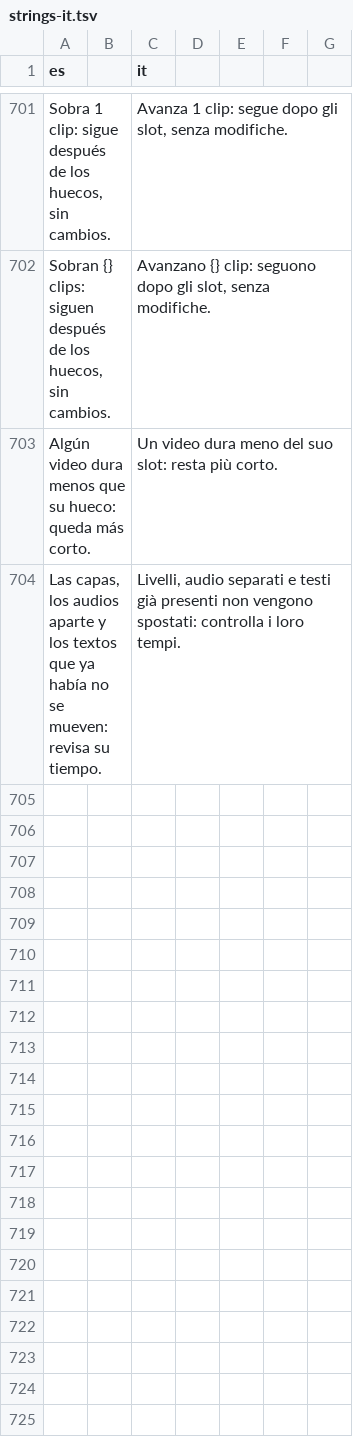
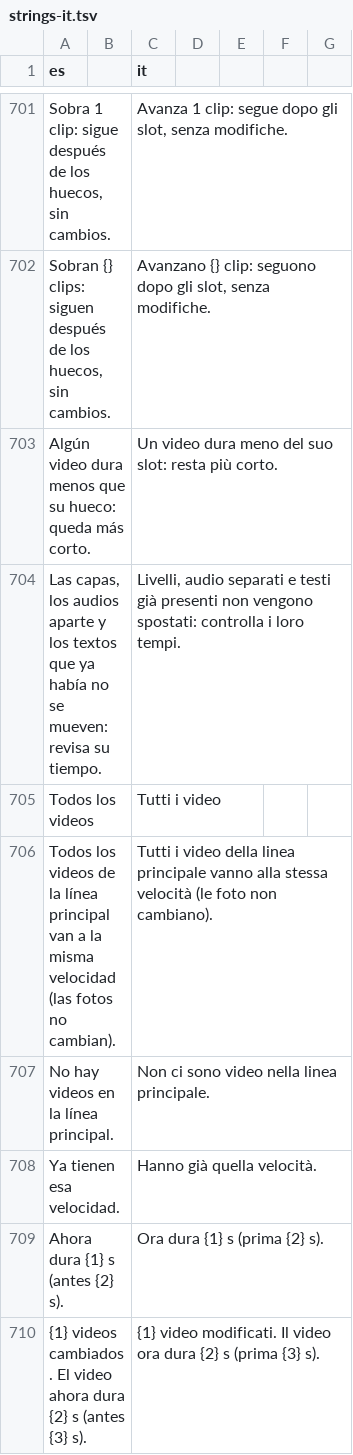
Before and after one commit to Os-WHGo/Wivra, a TSV file: app/i18n/strings-it.tsv, drawn as a sheet; only a part is shown, gaps mark what is left out; the diff names each change by its address in the sheet, - before the commit and + after, or states it on an @@ line.

```diff
--- a/app/i18n/strings-it.tsv
+++ b/app/i18n/strings-it.tsv
+row 705: Todos los videos |  | Tutti i video
+row 706: Todos los videos de la línea principal van a la misma velocidad (las fotos no cambian). |  | Tutti i video della linea principale vanno alla stessa velocità (le foto non cambiano).
+row 707: No hay videos en la línea principal. |  | Non ci sono video nella linea principale.
+row 708: Ya tienen esa velocidad. |  | Hanno già quella velocità.
+row 709: Ahora dura {1} s (antes {2} s). |  | Ora dura {1} s (prima {2} s).
+row 710: {1} videos cambiados. El video ahora dura {2} s (antes {3} s). |  | {1} video modificati. Il video ora dura {2} s (prima {3} s).
```
Also changed, not shown: app/i18n/strings-3.tsv, 5 other files.
